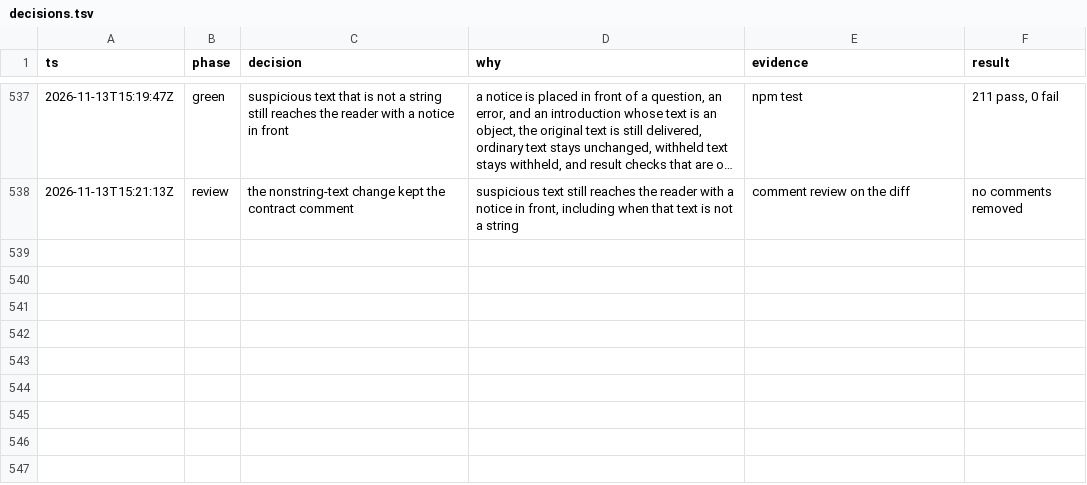
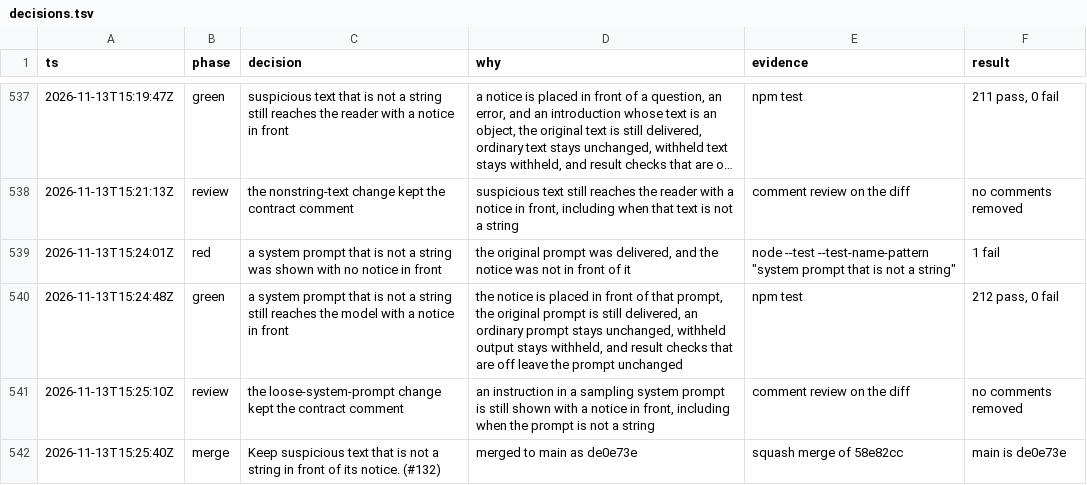
Before and after one commit to sarthakdev143-lite/toolwarden, a TSV file: docs/maintainer/decisions.tsv, drawn as a sheet; only a part is shown, gaps mark what is left out; long unchanged cells end in ….

```diff
--- a/docs/maintainer/decisions.tsv
+++ b/docs/maintainer/decisions.tsv
@@ -538 +538,5 @@ ts	phase	decision	why	evidence	result
 2026-11-13T15:21:13Z	review	the nonstring-text change kept the contract comment	suspicious text still reaches the reader with a notice in front, including when that text is not a string	comment review on the diff	no comments removed
+2026-11-13T15:24:01Z	red	a system prompt that is not a string was shown with no notice in front	the original prompt was delivered, and the notice was not in front of it	node --test --test-name-pattern "system prompt that is not a string"	1 fail
+2026-11-13T15:24:48Z	green	a system prompt that is not a string still reaches the model with a notice in front	the notice is placed in front of that prompt, the original prompt is still delivered, an ordinary prompt stays unchanged, withheld output stays withheld, and result checks that are off leave the prompt unchanged	npm test	212 pass, 0 fail
+2026-11-13T15:25:10Z	review	the loose-system-prompt change kept the contract comment	an instruction in a sampling system prompt is still shown with a notice in front, including when the prompt is not a string	comment review on the diff	no comments removed
+2026-11-13T15:25:40Z	merge	Keep suspicious text that is not a string in front of its notice. (#132)	merged to main as de0e73e	squash merge of 58e82cc	main is de0e73e
```
Also changed, not shown: 3 other files.
